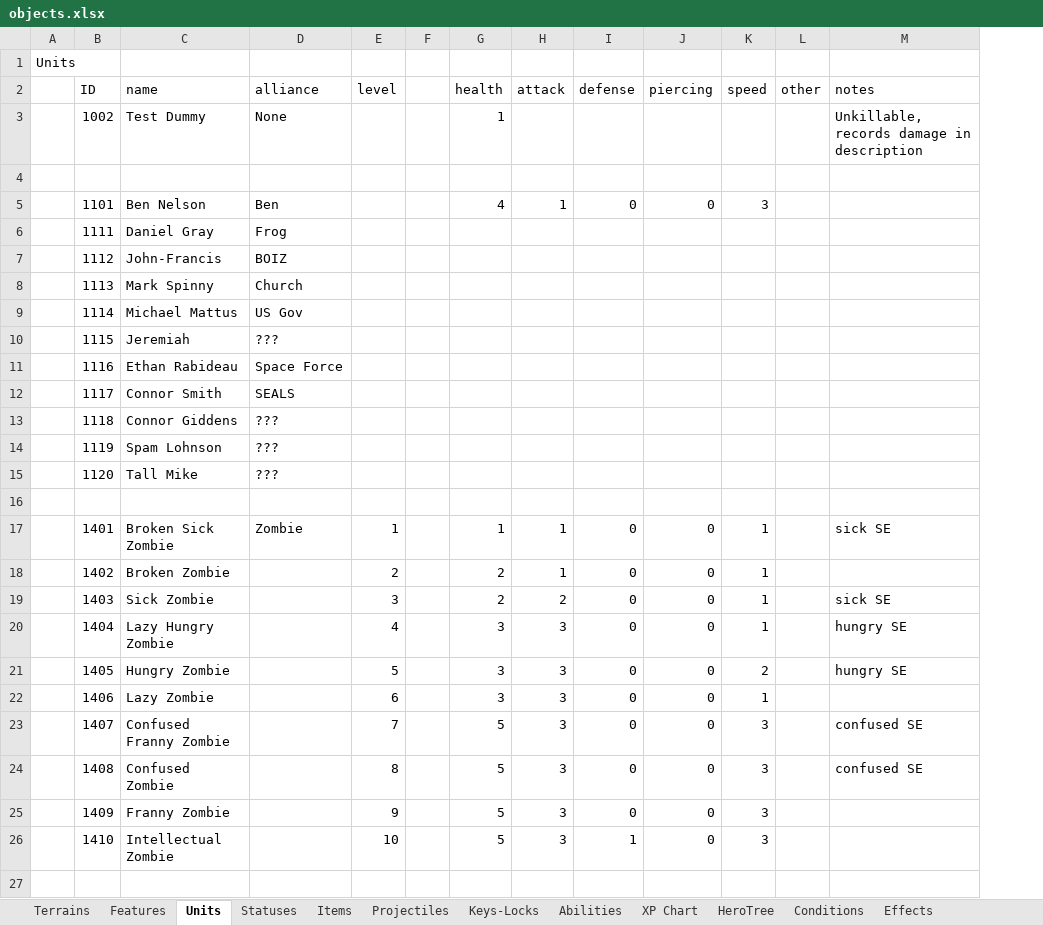
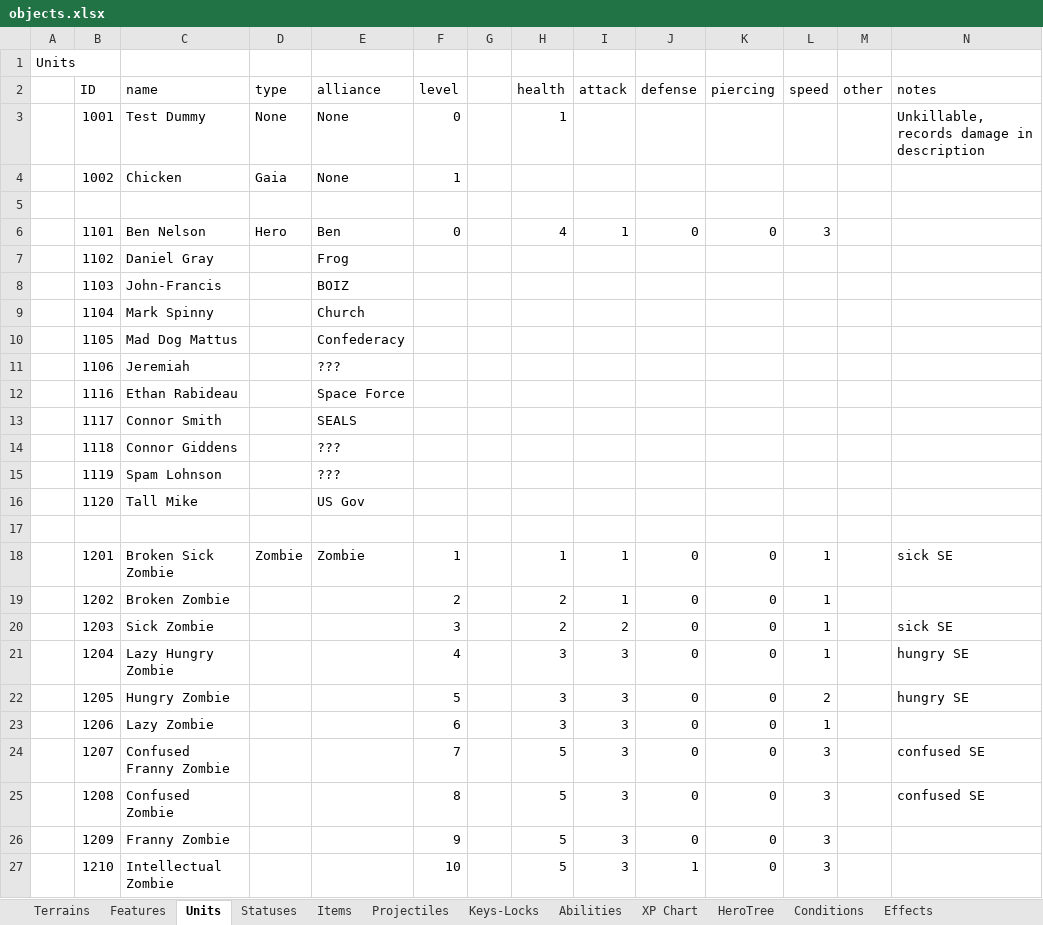
Before and after one commit to dgray001/LNZ, an Excel workbook: objects.xlsx, sheet Units, drawn as a sheet; values as stored, in another font and other column widths than the file's, no borders; removed rows and columns are numbered as before the commit, all else as after; the diff names each change by its address in the sheet, - before the commit and + after, or states it on an @@ line.

Commit message:
v0.6.3e: Added initial units

```diff
--- a/objects.xlsx (sheet Units)
+++ b/objects.xlsx (sheet Units)
+column D (type), rows 4-6: Gaia |  | Hero; row 18: Zombie
+row 3:  | 1001 | Test Dummy | None | None | 0 |  | 1 |  |  |  |  |  | Unkillable, records damage in description
-C4 (name): Test Dummy
+C4 (name): Chicken
-F4 (level): (empty)
+F4 (level): 1
-H4 (health): 1
+H4 (health): (empty)
-N4 (notes): Unkillable, records damage in description
+N4 (notes): (empty)
-F6 (level): (empty)
+F6 (level): 0
-B7 (ID): 1111
+B7 (ID): 1102
-B8 (ID): 1112
+B8 (ID): 1103
-B9 (ID): 1113
+B9 (ID): 1104
-row 9:  | 1114 | Michael Mattus | US Gov
+row 10:  | 1105 | Mad Dog Mattus |  | Confederacy
-B11 (ID): 1115
+B11 (ID): 1106
-E16 (alliance): ???
+E16 (alliance): US Gov
-B18 (ID): 1401
+B18 (ID): 1201
-B19 (ID): 1402
+B19 (ID): 1202
-B20 (ID): 1403
+B20 (ID): 1203
-B21 (ID): 1404
+B21 (ID): 1204
-B22 (ID): 1405
+B22 (ID): 1205
-B23 (ID): 1406
+B23 (ID): 1206
-B24 (ID): 1407
+B24 (ID): 1207
-B25 (ID): 1408
+B25 (ID): 1208
-B26 (ID): 1409
+B26 (ID): 1209
-B27 (ID): 1410
+B27 (ID): 1210
```
Also changed, not shown: 59 other files.
